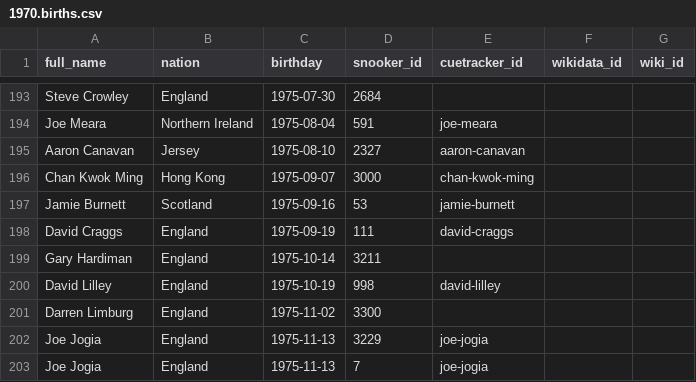
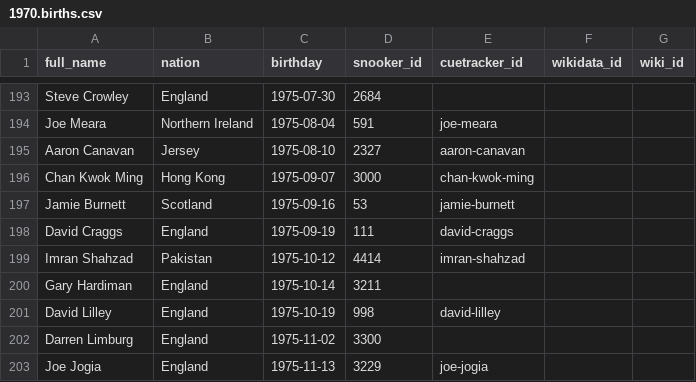
Before and after one commit to dreamerminsk/wiki-langs, a CSV file: players/1970.births.csv, drawn as a sheet; only a part is shown, gaps mark what is left out; the shorter side is filled out with more unchanged rows; the diff names each change by its address in the sheet, - before the commit and + after, or states it on an @@ line.

```diff
--- a/players/1970.births.csv
+++ b/players/1970.births.csv
+row 199: Imran Shahzad | Pakistan | 1975-10-12 | 4414 | imran-shahzad
```
Also changed, not shown: players/1980.births.csv, players/1990.births.csv, 6 other files.
